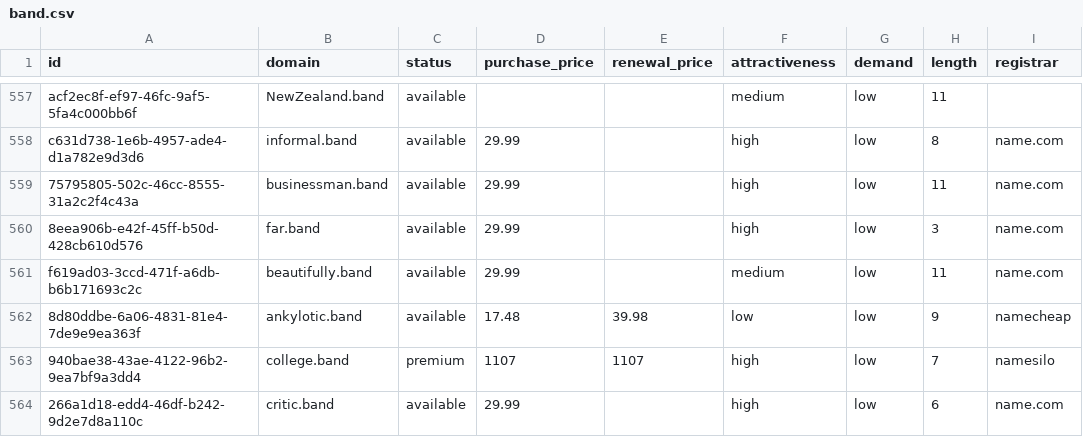
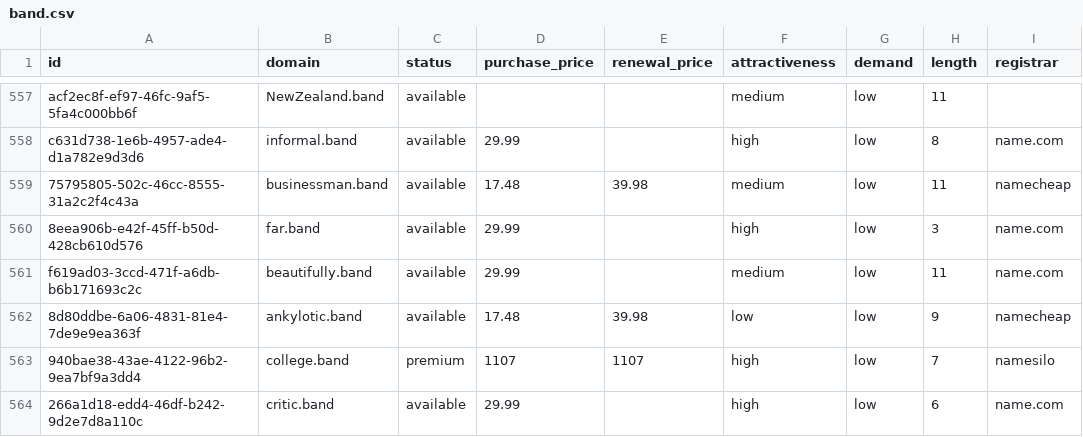
Before and after one commit to UniqueDomains/band-oneword-domains, a CSV file: band.csv, drawn as a sheet; only a part is shown, gaps mark what is left out; the diff names each change by its address in the sheet, - before the commit and + after, or states it on an @@ line.

Commit message:
Domains update

```diff
--- a/band.csv
+++ b/band.csv
-D559 (purchase_price): 29.99
+D559 (purchase_price): 17.48
-E559 (renewal_price): (empty)
+E559 (renewal_price): 39.98
-F559 (attractiveness): high
+F559 (attractiveness): medium
-I559 (registrar): name.com
+I559 (registrar): namecheap
```
Also changed, not shown: 4 other files.
